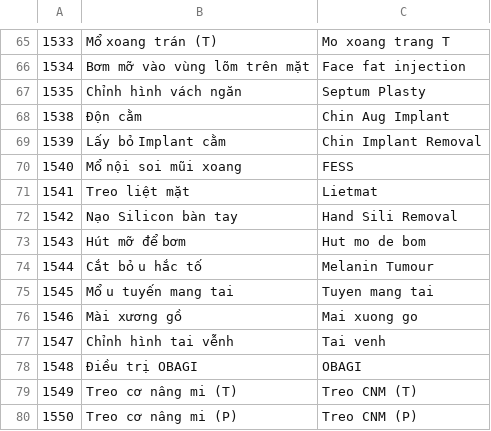
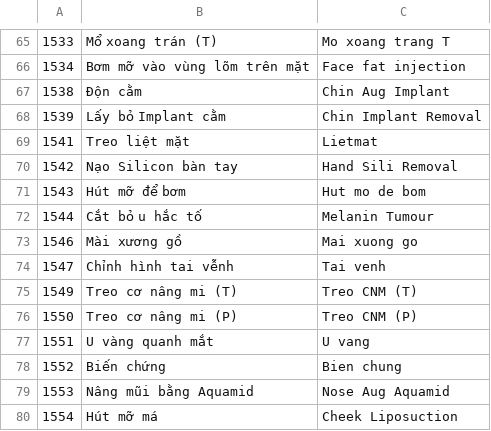
Before and after one commit to vinhnguyenhoan/lehanhcosmetic, a CSV file: olddata/SURGERY.csv, drawn as a sheet; only a part is shown, gaps mark what is left out; the shorter side is filled out with more unchanged rows; the diff names each change by its address in the sheet, - before the commit and + after, or states it on an @@ line.

```diff
--- a/olddata/SURGERY.csv
+++ b/olddata/SURGERY.csv
-row 67: 1535 | Chỉnh hình vách ngăn | Septum Plasty
-row 70: 1540 | Mổ nội soi mũi xoang | FESS
-row 75: 1545 | Mổ u tuyến mang tai | Tuyen mang tai
-row 78: 1548 | Điều trị OBAGI | OBAGI
```
Also changed, not shown: olddata/SERVICE.csv, 22 other files.
